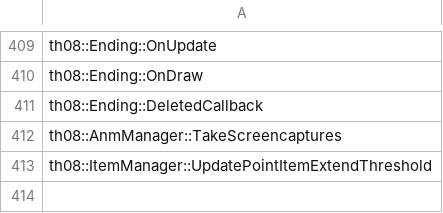
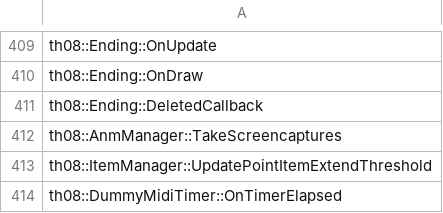
Before and after one commit to koishikois259/th08-multi, a CSV file: config/implemented.csv, drawn as a sheet; only a part is shown, gaps mark what is left out.

```diff
--- a/config/implemented.csv
+++ b/config/implemented.csv
@@ -413 +413,2 @@ th08::AnmManager::TakeScreencaptures
 th08::ItemManager::UpdatePointItemExtendThreshold
+th08::DummyMidiTimer::OnTimerElapsed
```
Also changed, not shown: config/mapping.csv, config/matches.csv, 5 other files.
